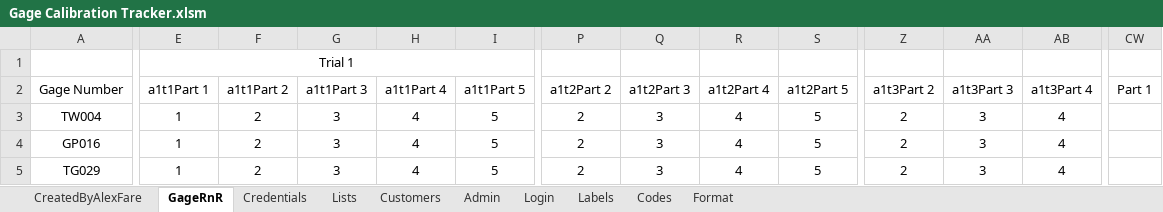
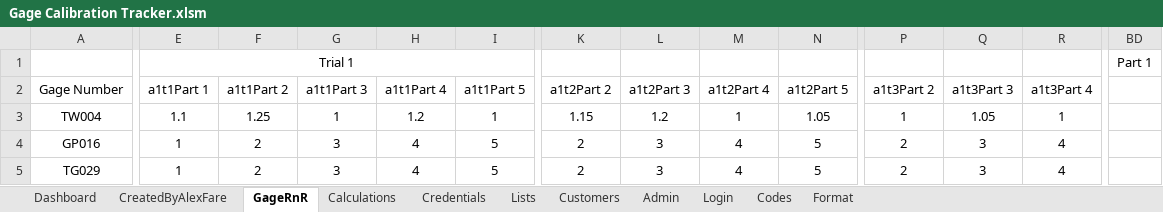
Before and after one commit to alexfare/GageCalibrationTracker, an Excel workbook: Gage Calibration Tracker.xlsm, sheet GageRnR, drawn as a sheet; only a part is shown, gaps mark what is left out; values as stored, in another font and other column widths than the file's, no borders; table styles not drawn; addresses are those after the commit; the diff covers the shown part only; the diff names each change by its address in the sheet, - before the commit and + after, or states it on an @@ line.

Commit message:
v3.13.8
' Updates to Gage R&R. (This will be released next update)
' Added Back button back & Logout button at the bottom.

```diff
--- a/Gage Calibration Tracker.xlsm (sheet GageRnR)
+++ b/Gage Calibration Tracker.xlsm (sheet GageRnR)
@@ sheet tab hidden: Labels @@
+sheet tab: Dashboard
+sheet tab: Calculations
-BD1: (empty)
+BD1: Part 1
-BD2: Part 1
+BD2: (empty)
-E3 (a1t1Part 1): 1
+E3 (a1t1Part 1): 1.1
-F3 (a1t1Part 2): 2
+F3 (a1t1Part 2): 1.25
-G3 (a1t1Part 3): 3
+G3 (a1t1Part 3): 1
-H3 (a1t1Part 4): 4
+H3 (a1t1Part 4): 1.2
-I3 (a1t1Part 5): 5
+I3 (a1t1Part 5): 1
-K3 (a1t2Part 2): 2
+K3 (a1t2Part 2): 1.15
-L3 (a1t2Part 3): 3
+L3 (a1t2Part 3): 1.2
-M3 (a1t2Part 4): 4
+M3 (a1t2Part 4): 1
-N3 (a1t2Part 5): 5
+N3 (a1t2Part 5): 1.05
-P3 (a1t3Part 2): 2
+P3 (a1t3Part 2): 1
-Q3 (a1t3Part 3): 3
+Q3 (a1t3Part 3): 1.05
-R3 (a1t3Part 4): 4
+R3 (a1t3Part 4): 1
```
Also changed, not shown: 26 edited cells elsewhere in this sheet, sheet CreatedByAlexFare, sheet Admin, sheet Customers, sheet Credentials, hidden cells, charts or pictures, 9 other files.
